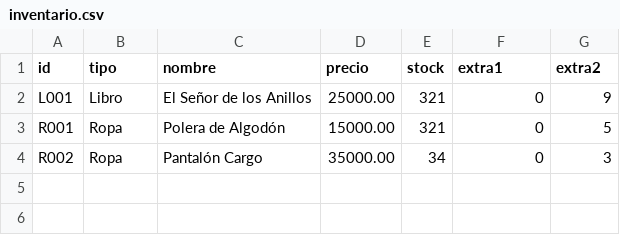
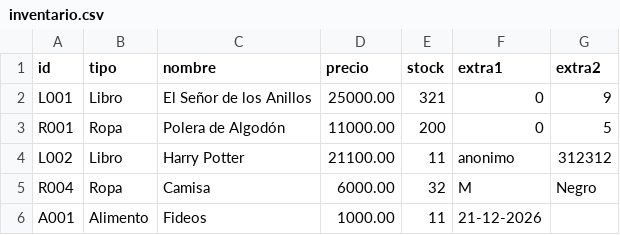
Before and after one commit to TomasChac/chacana.tomas-fernandez.victoria-Proyecto.2025.1, a CSV file: inventario.csv, drawn as a sheet.

```diff
--- a/inventario.csv
+++ b/inventario.csv
@@ -2,3 +2,5 @@ id,tipo,nombre,precio,stock,extra1,extra2
 "L001",Libro,"El Señor de los Anillos",25000.00,321,"0","9"
-"R001",Ropa,"Polera de Algodón",15000.00,321,"0","5"
-"R002",Ropa,"Pantalón Cargo",35000.00,34,"0","3"
+"R001",Ropa,"Polera de Algodón",11000.00,200,"0","5"
+"L002",Libro,"Harry Potter",21100.00,11,"anonimo","312312"
+"R004",Ropa,"Camisa",6000.00,32,"M","Negro"
+"A001",Alimento,"Fideos",1000.00,11,"21-12-2026",""
```
Also changed, not shown: 13 other files.
